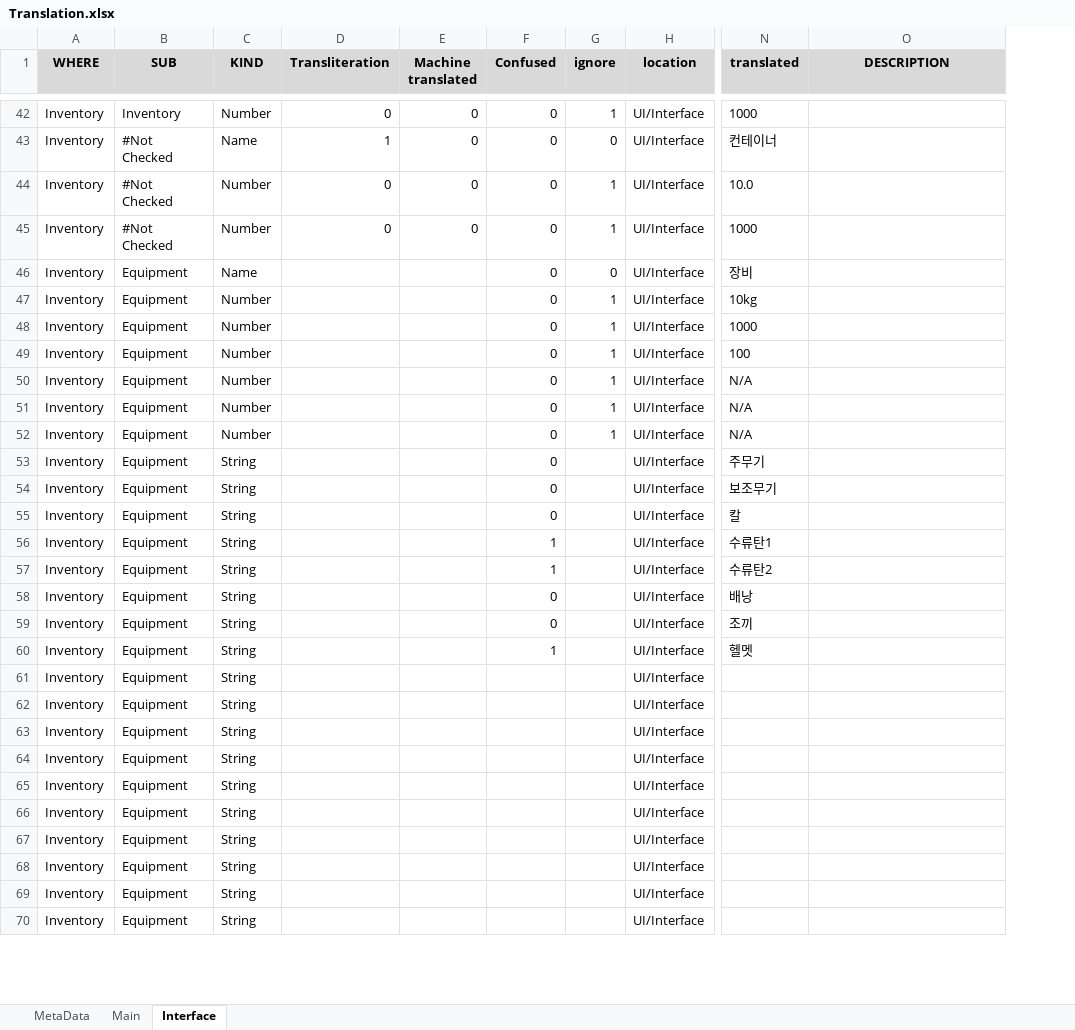
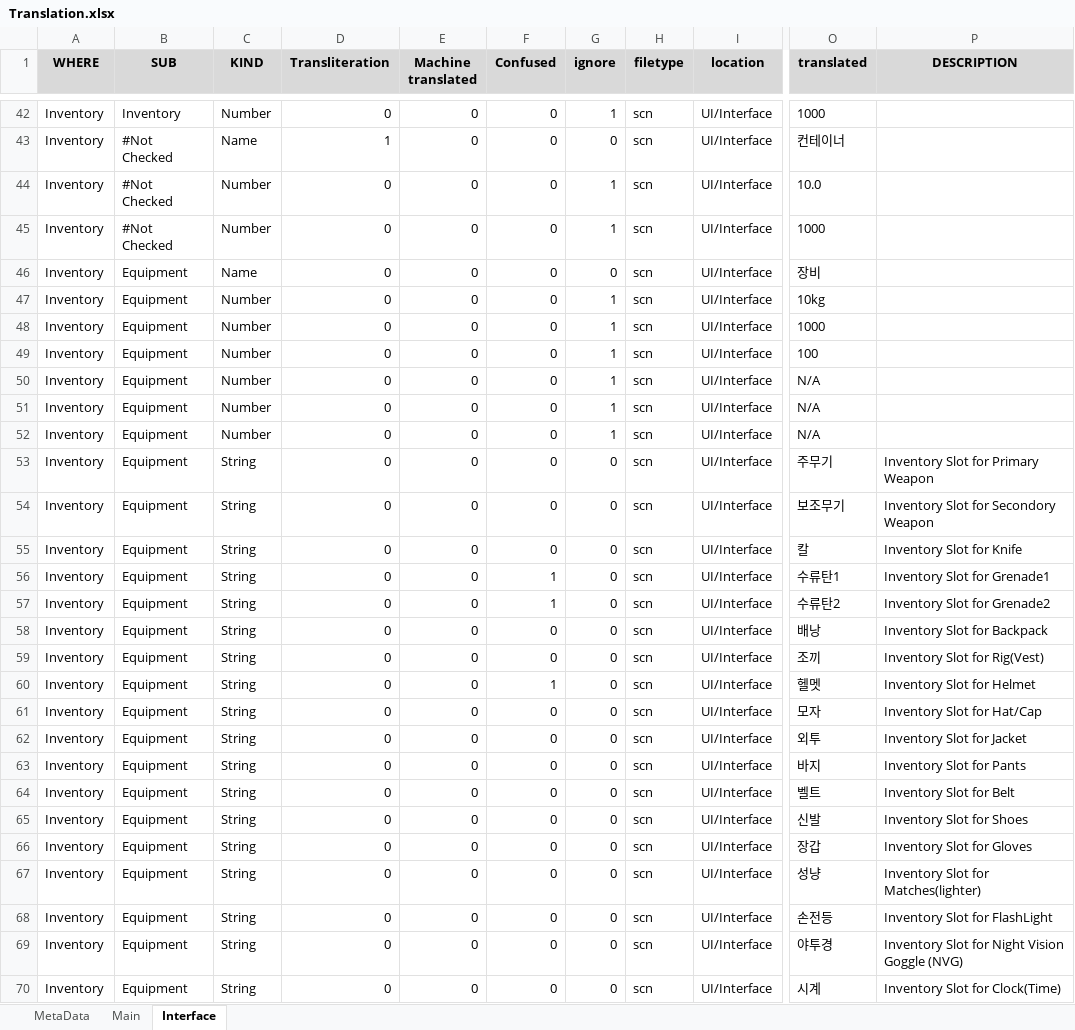
Before and after one commit to MuteJack/Trans-To-Vostok, an Excel workbook: Korean/Translation.xlsx, sheet Interface, drawn as a sheet; only a part is shown, gaps mark what is left out; values as stored, in another font and other column widths than the file's, no borders; conditional formats not drawn; addresses are those after the commit; the diff covers the shown part only; the diff names each change by its address in the sheet, - before the commit and + after, or states it on an @@ line.

```diff
--- a/Korean/Translation.xlsx (sheet Interface)
+++ b/Korean/Translation.xlsx (sheet Interface)
+column H (filetype), rows 42-70: all scn
-D46:D70 (Transliteration): (empty)
+D46:D70 (Transliteration): 0
-E46:E70 (Machine translated): (empty)
+E46:E70 (Machine translated): 0
-G53:G70 (ignore): (empty)
+G53:G70 (ignore): 0
-P53 (DESCRIPTION): (empty)
+P53 (DESCRIPTION): Inventory Slot for Primary Weapon
-P54 (DESCRIPTION): (empty)
+P54 (DESCRIPTION): Inventory Slot for Secondory Weapon
-P55 (DESCRIPTION): (empty)
+P55 (DESCRIPTION): Inventory Slot for Knife
-P56 (DESCRIPTION): (empty)
+P56 (DESCRIPTION): Inventory Slot for Grenade1
-P57 (DESCRIPTION): (empty)
+P57 (DESCRIPTION): Inventory Slot for Grenade2
-P58 (DESCRIPTION): (empty)
+P58 (DESCRIPTION): Inventory Slot for Backpack
-P59 (DESCRIPTION): (empty)
+P59 (DESCRIPTION): Inventory Slot for Rig(Vest)
-P60 (DESCRIPTION): (empty)
+P60 (DESCRIPTION): Inventory Slot for Helmet
-F61:F70 (Confused): (empty)
+F61:F70 (Confused): 0
-O61 (translated): (empty)
+O61 (translated): 모자
-P61 (DESCRIPTION): (empty)
+P61 (DESCRIPTION): Inventory Slot for Hat/Cap
-O62 (translated): (empty)
+O62 (translated): 외투
-P62 (DESCRIPTION): (empty)
+P62 (DESCRIPTION): Inventory Slot for Jacket
-O63 (translated): (empty)
+O63 (translated): 바지
-P63 (DESCRIPTION): (empty)
+P63 (DESCRIPTION): Inventory Slot for Pants
-O64 (translated): (empty)
+O64 (translated): 벨트
-P64 (DESCRIPTION): (empty)
+P64 (DESCRIPTION): Inventory Slot for Belt
-O65 (translated): (empty)
+O65 (translated): 신발
-P65 (DESCRIPTION): (empty)
+P65 (DESCRIPTION): Inventory Slot for Shoes
-O66 (translated): (empty)
+O66 (translated): 장갑
-P66 (DESCRIPTION): (empty)
+P66 (DESCRIPTION): Inventory Slot for Gloves
-O67 (translated): (empty)
+O67 (translated): 성냥
-P67 (DESCRIPTION): (empty)
+P67 (DESCRIPTION): Inventory Slot for Matches(lighter)
-O68 (translated): (empty)
+O68 (translated): 손전등
-P68 (DESCRIPTION): (empty)
+P68 (DESCRIPTION): Inventory Slot for FlashLight
-O69 (translated): (empty)
+O69 (translated): 야투경
-P69 (DESCRIPTION): (empty)
+P69 (DESCRIPTION): Inventory Slot for Night Vision Goggle (NVG)
-O70 (translated): (empty)
+O70 (translated): 시계
-P70 (DESCRIPTION): (empty)
+P70 (DESCRIPTION): Inventory Slot for Clock(Time)
```
Also changed, not shown: 34 added rows and 12 edited cells elsewhere in this sheet, sheet Main, 7 other files.
